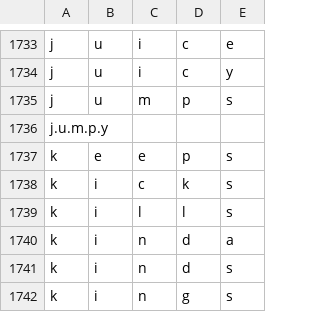
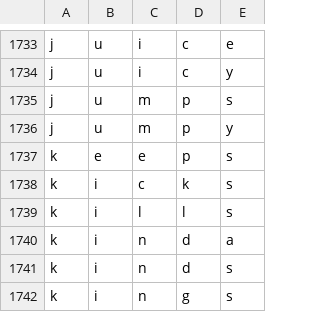
Before and after one commit to shreyshah511-droid/wordle, a CSV file: 5_letters.csv, drawn as a sheet; only a part is shown, gaps mark what is left out.

Commit message:
Update 5_letters.csv

```diff
--- a/5_letters.csv
+++ b/5_letters.csv
@@ -1735,3 +1735,3 @@ j,u,i,c,y
 j,u,m,p,s
-j.u.m.p.y
+j,u,m,p,y
 k,e,e,p,s
```
